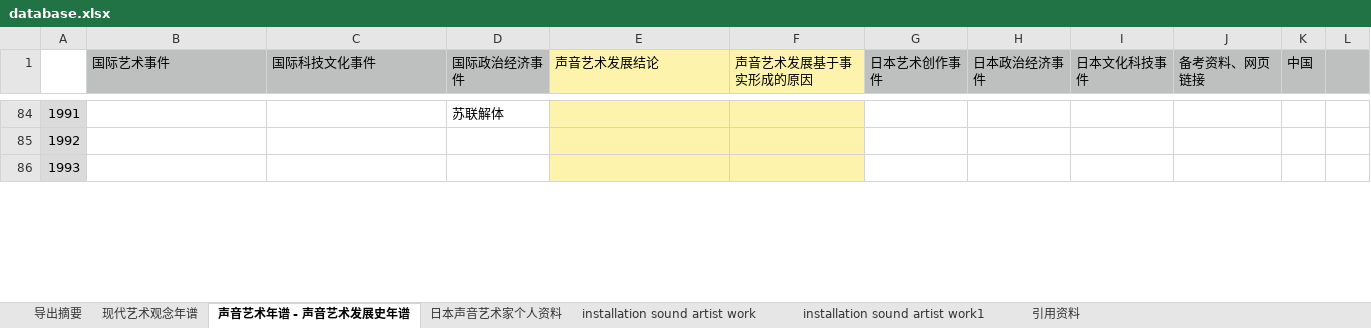
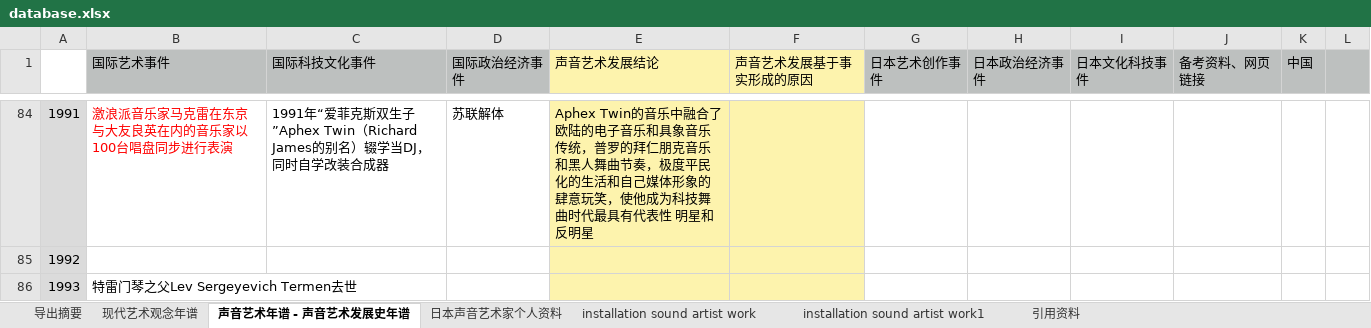
Before and after one commit to liusancai1995/Japanese-Sound-Art-Research, an Excel workbook: database.xlsx, sheet 声音艺术年谱 - 声音艺术发展史年谱, drawn as a sheet; only a part is shown, gaps mark what is left out; values as stored, in another font and other column widths than the file's, no borders; the diff covers the shown part only; the diff names each change by its address in the sheet, - before the commit and + after, or states it on an @@ line.

Commit message:
20200903声音艺术表格修改
大量补充了《超越声音艺术》中的声音事件编年

```diff
--- a/database.xlsx (sheet 声音艺术年谱 - 声音艺术发展史年谱)
+++ b/database.xlsx (sheet 声音艺术年谱 - 声音艺术发展史年谱)
-B84 (国际艺术事件): (empty)
+B84 (国际艺术事件): 激浪派音乐家马克雷在东京与大友良英在内的音乐家以100台唱盘同步进行表演
-C84 (国际科技文化事件): (empty)
+C84 (国际科技文化事件): 1991年“爱菲克斯双生子”Aphex Twin（Richard James的别名）辍学当DJ，同时自学改装合成器
-E84 (声音艺术发展结论): (empty)
+E84 (声音艺术发展结论): Aphex Twin的音乐中融合了欧陆的电子音乐和具象音乐传统，普罗的拜仁朋克音乐和黑人舞曲节奏，极度平民化的生活和自己媒体形象的肆意玩笑，使他成为科技舞曲时代最具有代表性 明星和反明星
-B86 (国际艺术事件): (empty)
+B86 (国际艺术事件): 特雷门琴之父Lev Sergeyevich Termen去世
```
Also changed, not shown: 127 edited cells and cell formats elsewhere in this sheet, sheet 日本声音艺术家个人资料.
